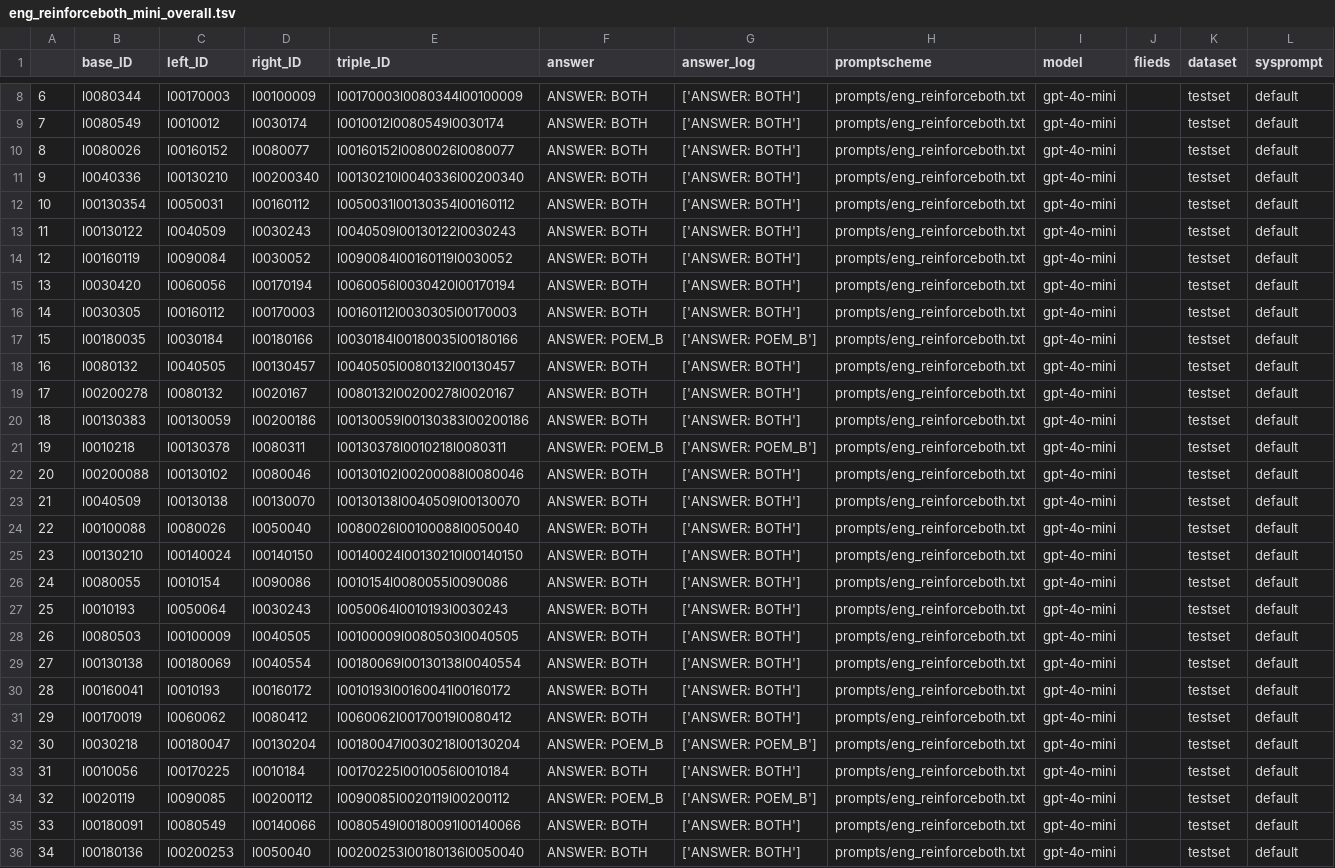
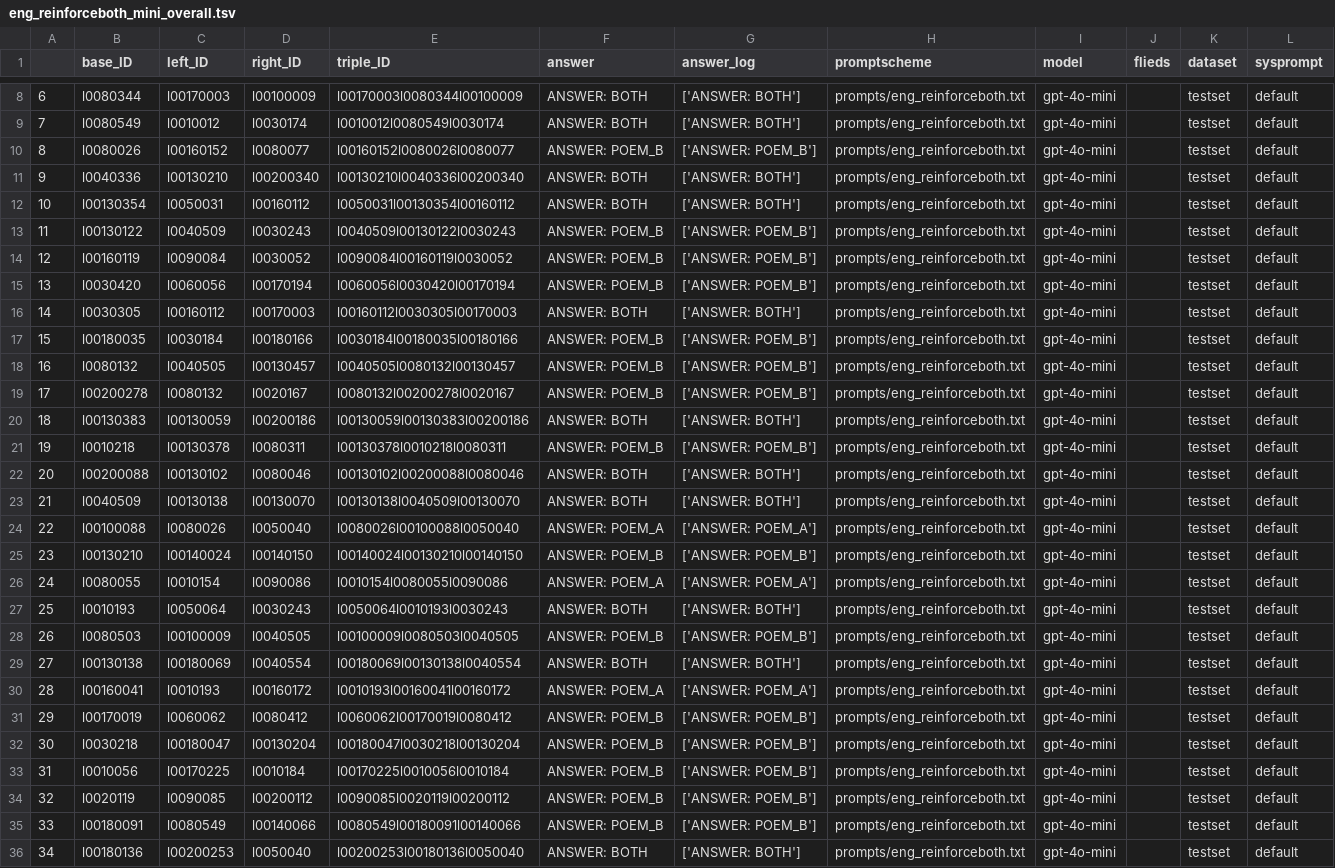
Before and after one commit to LeKonArD/DH25_LLM_poemsim, a TSV file: results/eng_reinforceboth_mini_overall.tsv, drawn as a sheet; only a part is shown, gaps mark what is left out; the diff covers the shown part only; the diff names each change by its address in the sheet, - before the commit and + after, or states it on an @@ line.

Commit message:
improve prompt "eng_reinforceboth"

```diff
--- a/results/eng_reinforceboth_mini_overall.tsv
+++ b/results/eng_reinforceboth_mini_overall.tsv
-F10 (answer): ANSWER: BOTH
+F10 (answer): ANSWER: POEM_B
-G10 (answer_log): ['ANSWER: BOTH']
+G10 (answer_log): ['ANSWER: POEM_B']
-F13:F15 (answer): ANSWER: BOTH
+F13:F15 (answer): ANSWER: POEM_B
-G13:G15 (answer_log): ['ANSWER: BOTH']
+G13:G15 (answer_log): ['ANSWER: POEM_B']
-F18:F19 (answer): ANSWER: BOTH
+F18:F19 (answer): ANSWER: POEM_B
-G18:G19 (answer_log): ['ANSWER: BOTH']
+G18:G19 (answer_log): ['ANSWER: POEM_B']
-F24 (answer): ANSWER: BOTH
+F24 (answer): ANSWER: POEM_A
-G24 (answer_log): ['ANSWER: BOTH']
+G24 (answer_log): ['ANSWER: POEM_A']
-F25 (answer): ANSWER: BOTH
+F25 (answer): ANSWER: POEM_B
-G25 (answer_log): ['ANSWER: BOTH']
+G25 (answer_log): ['ANSWER: POEM_B']
-F26 (answer): ANSWER: BOTH
+F26 (answer): ANSWER: POEM_A
-G26 (answer_log): ['ANSWER: BOTH']
+G26 (answer_log): ['ANSWER: POEM_A']
-F28 (answer): ANSWER: BOTH
+F28 (answer): ANSWER: POEM_B
-G28 (answer_log): ['ANSWER: BOTH']
+G28 (answer_log): ['ANSWER: POEM_B']
-F30 (answer): ANSWER: BOTH
+F30 (answer): ANSWER: POEM_A
-G30 (answer_log): ['ANSWER: BOTH']
+G30 (answer_log): ['ANSWER: POEM_A']
-F31 (answer): ANSWER: BOTH
+F31 (answer): ANSWER: POEM_B
-G31 (answer_log): ['ANSWER: BOTH']
+G31 (answer_log): ['ANSWER: POEM_B']
-F33 (answer): ANSWER: BOTH
+F33 (answer): ANSWER: POEM_B
-G33 (answer_log): ['ANSWER: BOTH']
+G33 (answer_log): ['ANSWER: POEM_B']
-F35 (answer): ANSWER: BOTH
+F35 (answer): ANSWER: POEM_B
-G35 (answer_log): ['ANSWER: BOTH']
+G35 (answer_log): ['ANSWER: POEM_B']
```
Also changed, not shown: 54 edited cells elsewhere in this file, results/eng_reinforceboth_mini_content.tsv, results/eng_reinforceboth_mini_emotion.tsv, 7 other files.
